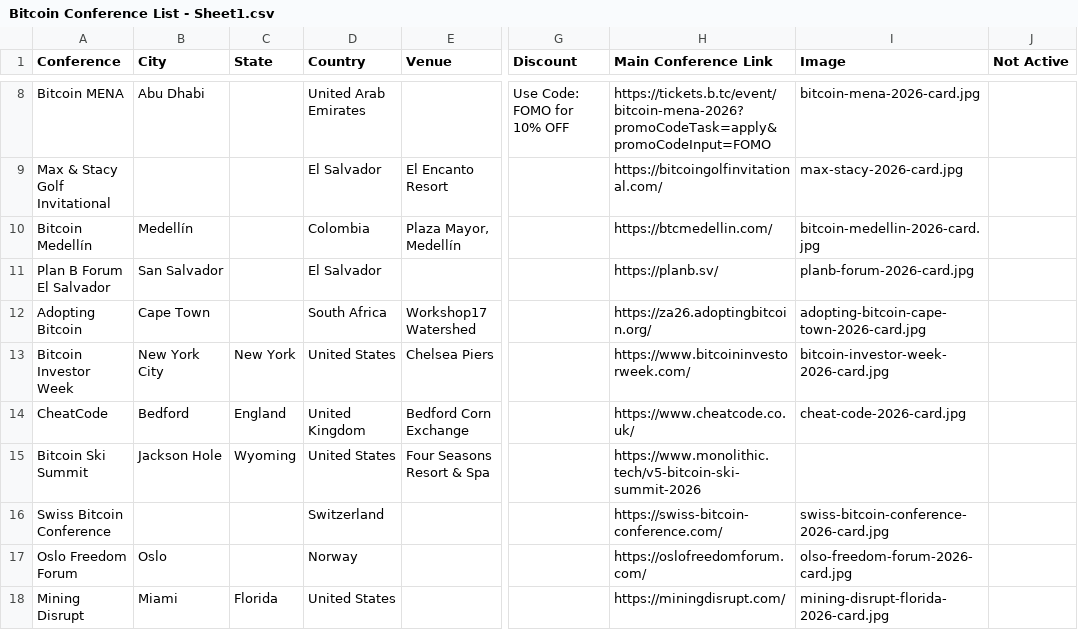
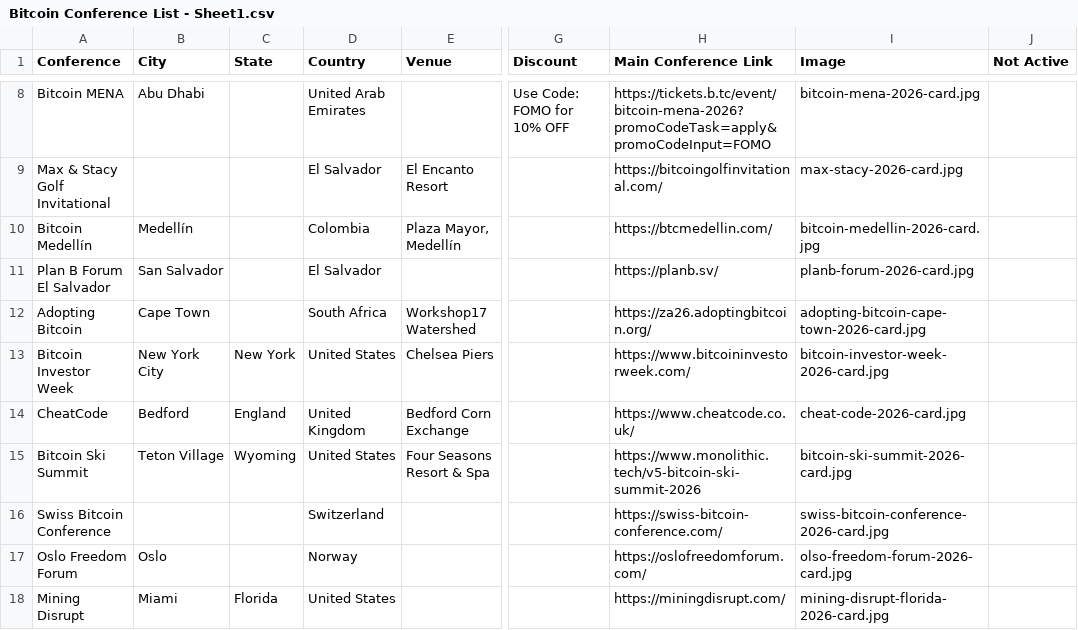
Before and after one commit to goldisdying/proofofconference, a CSV file: Bitcoin Conference List - Sheet1.csv, drawn as a sheet; only a part is shown, gaps mark what is left out; the diff names each change by its address in the sheet, - before the commit and + after, or states it on an @@ line.

Commit message:
Add files via upload

```diff
--- a/Bitcoin Conference List - Sheet1.csv
+++ b/Bitcoin Conference List - Sheet1.csv
-B15 (City): Jackson Hole
+B15 (City): Teton Village
-I15 (Image): (empty)
+I15 (Image): bitcoin-ski-summit-2026-card.jpg
```
